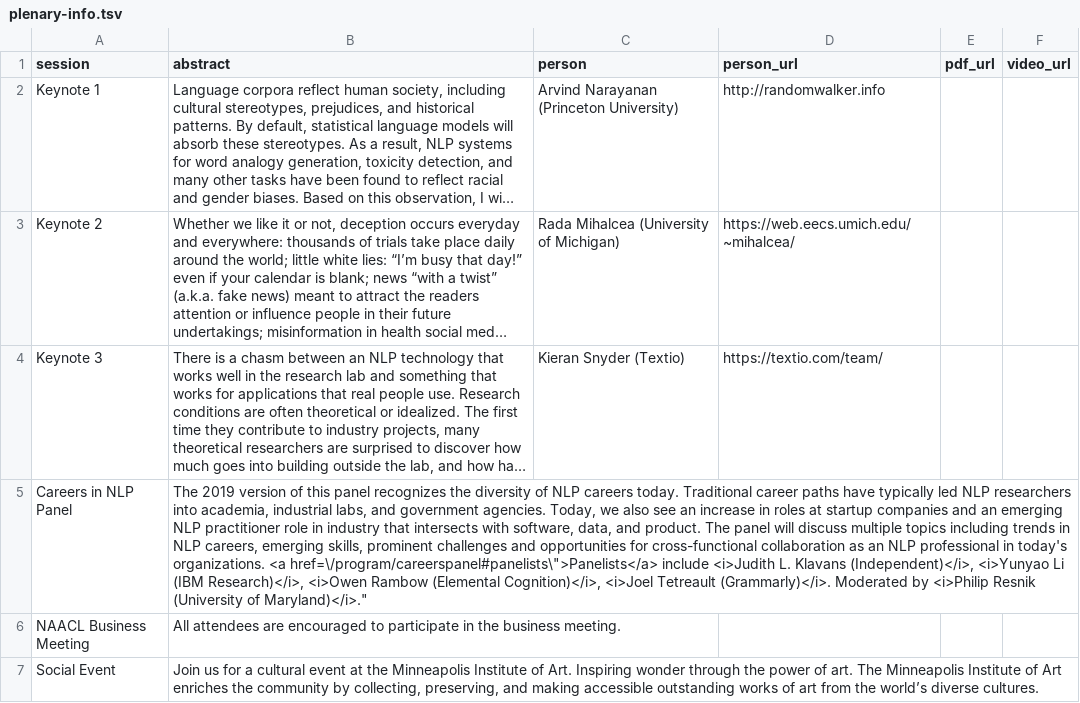
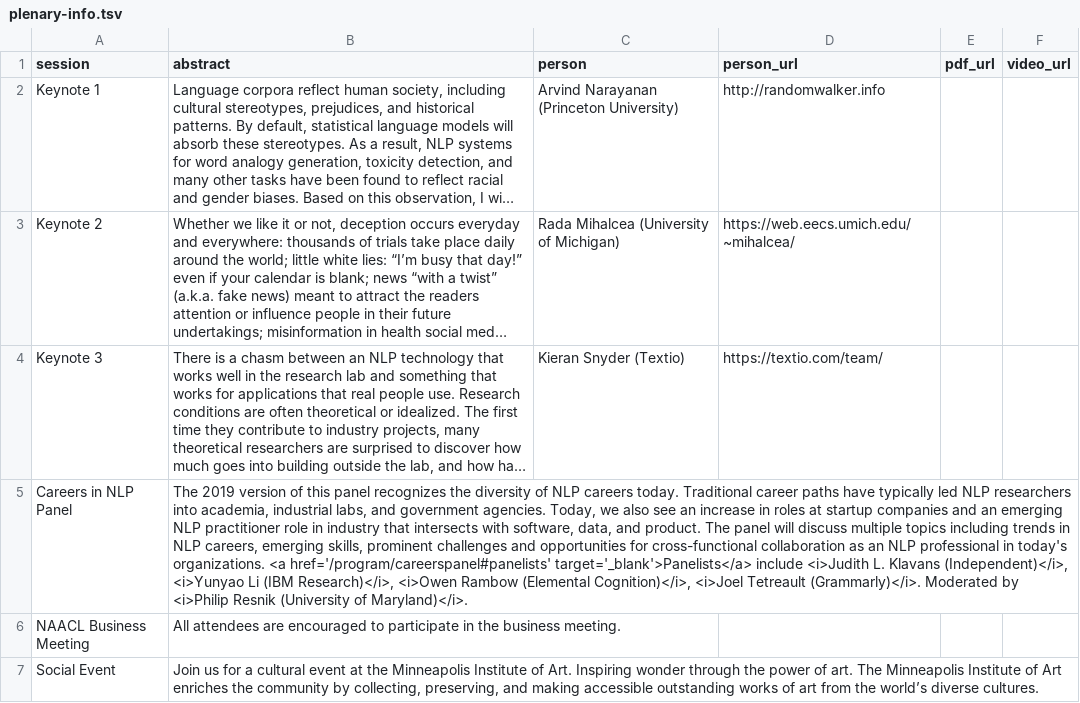
Before and after one commit to naacl-org/naacl-schedule-2019, a TSV file: data/plenary-info.tsv, drawn as a sheet; long unchanged cells end in …; the diff names each change by its address in the sheet, - before the commit and + after, or states it on an @@ line.

Commit message:
Another fix for panelists link

```diff
--- a/data/plenary-info.tsv
+++ b/data/plenary-info.tsv
-B5 (abstract): …organizations. <a href=\/program/careerspanel#panelists\">Panelists</a> include <i>Judith L. Klavans (Independent)</i>, <i>Yunyao Li (IBM Research)</i>, <i>Owen Rambow (Elemental Cognition)</i>, <i>Joel Tetreault (Grammarly)</i>. Moderated by <i>Philip Resnik (University of Maryland)</i>."
+B5 (abstract): …organizations. <a href='/program/careerspanel#panelists' target='_blank'>Panelists</a> include <i>Judith L. Klavans (Independent)</i>, <i>Yunyao Li (IBM Research)</i>, <i>Owen Rambow (Elemental Cognition)</i>, <i>Joel Tetreault (Grammarly)</i>. Moderated by <i>Philip Resnik (University of Maryland)</i>.
```
